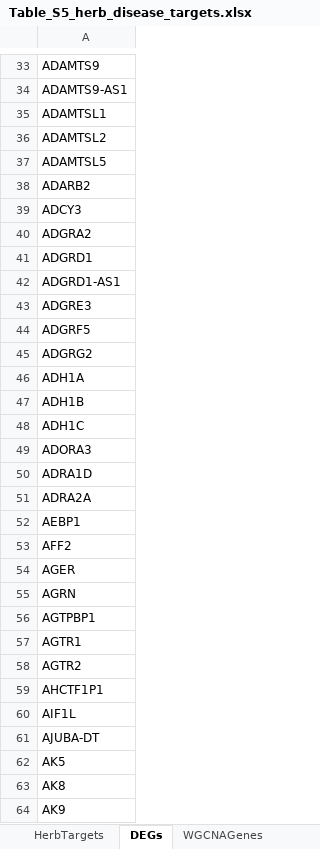
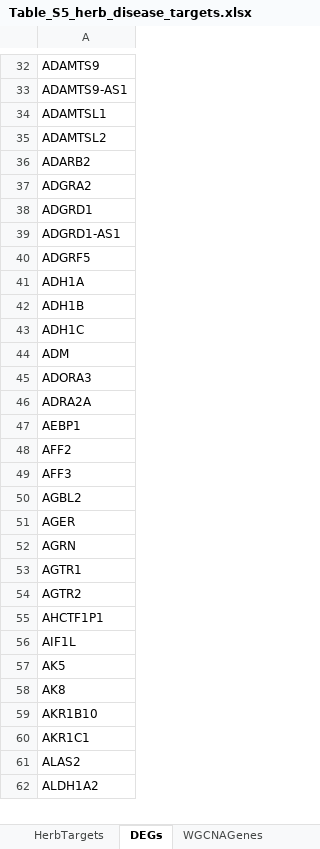
Before and after one commit to CMSNUT/ZWHQD_HFrEF, an Excel workbook: results/tables/supplementary/Table_S5_herb_disease_targets.xlsx, sheet DEGs, drawn as a sheet; only a part is shown, gaps mark what is left out; the shorter side is filled out with more unchanged rows; values as stored, in another font and other column widths than the file's, no borders; removed rows and columns are numbered as before the commit, all else as after; the diff covers the shown part only; the diff names each change by its address in the sheet, - before the commit and + after, or states it on an @@ line.

```diff
--- a/results/tables/supplementary/Table_S5_herb_disease_targets.xlsx (sheet DEGs)
+++ b/results/tables/supplementary/Table_S5_herb_disease_targets.xlsx (sheet DEGs)
-row 37: ADAMTSL5
-row 39: ADCY3
-row 43: ADGRE3
-row 45: ADGRG2
+row 44: ADM
-row 50: ADRA1D
+row 49: AFF3
+row 50: AGBL2
-row 56: AGTPBP1
-row 61: AJUBA-DT
-row 64: AK9
```
Also changed, not shown: 245 added rows, 367 removed rows and 73 edited cells elsewhere in this sheet, sheet WGCNAGenes, sheet DiseaseGenes, sheet CandidateGenes, 58 other files.
